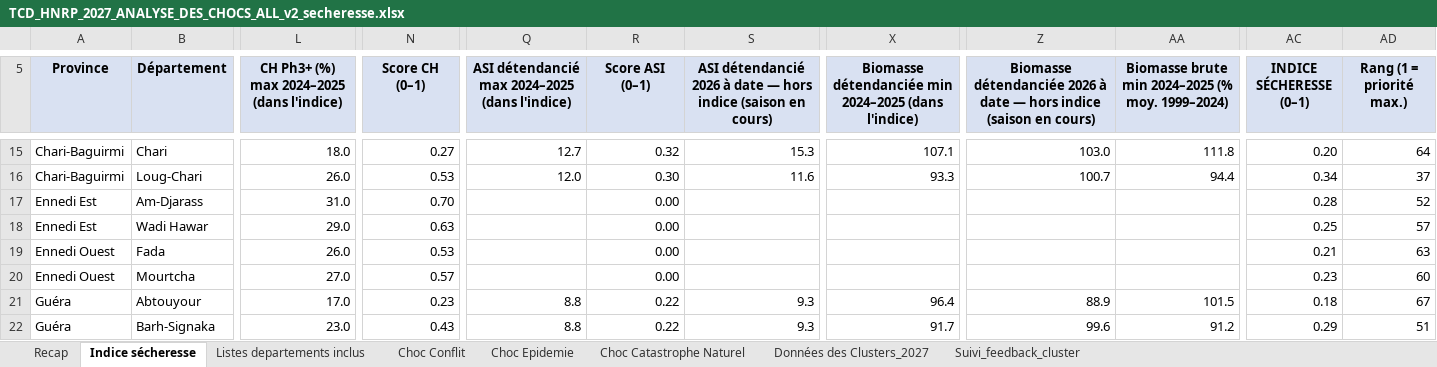
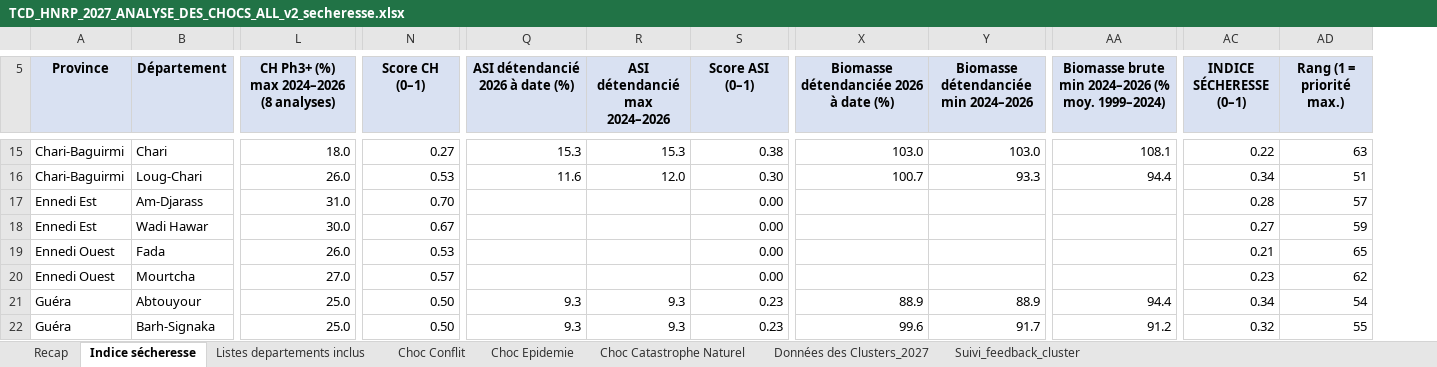
Before and after one commit to OCHA-DAP/ds-aa-tcd-drought, an Excel workbook: docs/hnrp_2027_secheresse/TCD_HNRP_2027_ANALYSE_DES_CHOCS_ALL_v2_secheresse.xlsx, sheet Indice sécheresse, drawn as a sheet; only a part is shown, gaps mark what is left out; values as stored, in another font and other column widths than the file's, no borders; conditional formats not drawn; removed rows and columns are numbered as before the commit, all else as after; the diff covers the shown part only; the diff names each change by its address in the sheet, - before the commit and + after, or states it on an @@ line.

```diff
--- a/docs/hnrp_2027_secheresse/TCD_HNRP_2027_ANALYSE_DES_CHOCS_ALL_v2_secheresse.xlsx (sheet Indice sécheresse)
+++ b/docs/hnrp_2027_secheresse/TCD_HNRP_2027_ANALYSE_DES_CHOCS_ALL_v2_secheresse.xlsx (sheet Indice sécheresse)
+column R (ASI détendancié max 2024–2026), rows 15-22: 15.3 | 12.0 |  |  |  |  | 9.3 | 9.3
-column S, row 5: ASI détendancié 2026 à date — hors indice (saison en cours); rows 15-22: 15.3 | 11.6 |  |  |  |  | 9.3 | 9.3
+column Y, row 5: Biomasse détendanciée min 2024–2026; rows 15-22: 103.0 | 93.3 |  |  |  |  | 88.9 | 91.7
-column Z, row 5: Biomasse détendanciée 2026 à date — hors indice (saison en cours); rows 15-22: 103.0 | 100.7 |  |  |  |  | 88.9 | 99.6
-L5: CH Ph3+ (%) max 2024–2025 (dans l'indice)
+L5: CH Ph3+ (%) max 2024–2026 (8 analyses)
-Q5: ASI détendancié max 2024–2025 (dans l'indice)
+Q5: ASI détendancié 2026 à date (%)
-X5: Biomasse détendanciée min 2024–2025 (dans l'indice)
+X5: Biomasse détendanciée 2026 à date (%)
-AA5: …brute min 2024–2025 (% moy.…
+AA5: …brute min 2024–2026 (% moy.…
-Q15 (ASI détendancié 2026 à date (%)): 12.7
+Q15 (ASI détendancié 2026 à date (%)): 15.3
-S15 (Score ASI (0–1)): 0.32
+S15 (Score ASI (0–1)): 0.38
-X15: 107.1
+X15: 103.0
-AA15: 111.8
+AA15: 108.1
-AC15 (INDICE SÉCHERESSE (0–1)): 0.20
+AC15 (INDICE SÉCHERESSE (0–1)): 0.22
-AD15 (Rang (1 = priorité max.)): 64
+AD15 (Rang (1 = priorité max.)): 63
-Q16 (ASI détendancié 2026 à date (%)): 12.0
+Q16 (ASI détendancié 2026 à date (%)): 11.6
-X16: 93.3
+X16: 100.7
-AD16 (Rang (1 = priorité max.)): 37
+AD16 (Rang (1 = priorité max.)): 51
-AD17 (Rang (1 = priorité max.)): 52
+AD17 (Rang (1 = priorité max.)): 57
-L18: 29.0
+L18: 30.0
-N18 (Score CH (0–1)): 0.63
+N18 (Score CH (0–1)): 0.67
-AC18 (INDICE SÉCHERESSE (0–1)): 0.25
+AC18 (INDICE SÉCHERESSE (0–1)): 0.27
-AD18 (Rang (1 = priorité max.)): 57
+AD18 (Rang (1 = priorité max.)): 59
-AD19 (Rang (1 = priorité max.)): 63
+AD19 (Rang (1 = priorité max.)): 65
-AD20 (Rang (1 = priorité max.)): 60
+AD20 (Rang (1 = priorité max.)): 62
-L21: 17.0
+L21: 25.0
-N21 (Score CH (0–1)): 0.23
+N21 (Score CH (0–1)): 0.50
-Q21:Q22 (ASI détendancié 2026 à date (%)): 8.8
+Q21:Q22 (ASI détendancié 2026 à date (%)): 9.3
-S21:S22 (Score ASI (0–1)): 0.22
+S21:S22 (Score ASI (0–1)): 0.23
-X21: 96.4
+X21: 88.9
-AA21: 101.5
+AA21: 94.4
-AC21 (INDICE SÉCHERESSE (0–1)): 0.18
+AC21 (INDICE SÉCHERESSE (0–1)): 0.34
-AD21 (Rang (1 = priorité max.)): 67
+AD21 (Rang (1 = priorité max.)): 54
-L22: 23.0
+L22: 25.0
-N22 (Score CH (0–1)): 0.43
+N22 (Score CH (0–1)): 0.50
-X22: 91.7
+X22: 99.6
-AC22 (INDICE SÉCHERESSE (0–1)): 0.29
+AC22 (INDICE SÉCHERESSE (0–1)): 0.32
-AD22 (Rang (1 = priorité max.)): 51
+AD22 (Rang (1 = priorité max.)): 55
```
Also changed, not shown: 455 edited cells elsewhere in this sheet, sheet Recap, formulas that keep their value, 6 other files.
